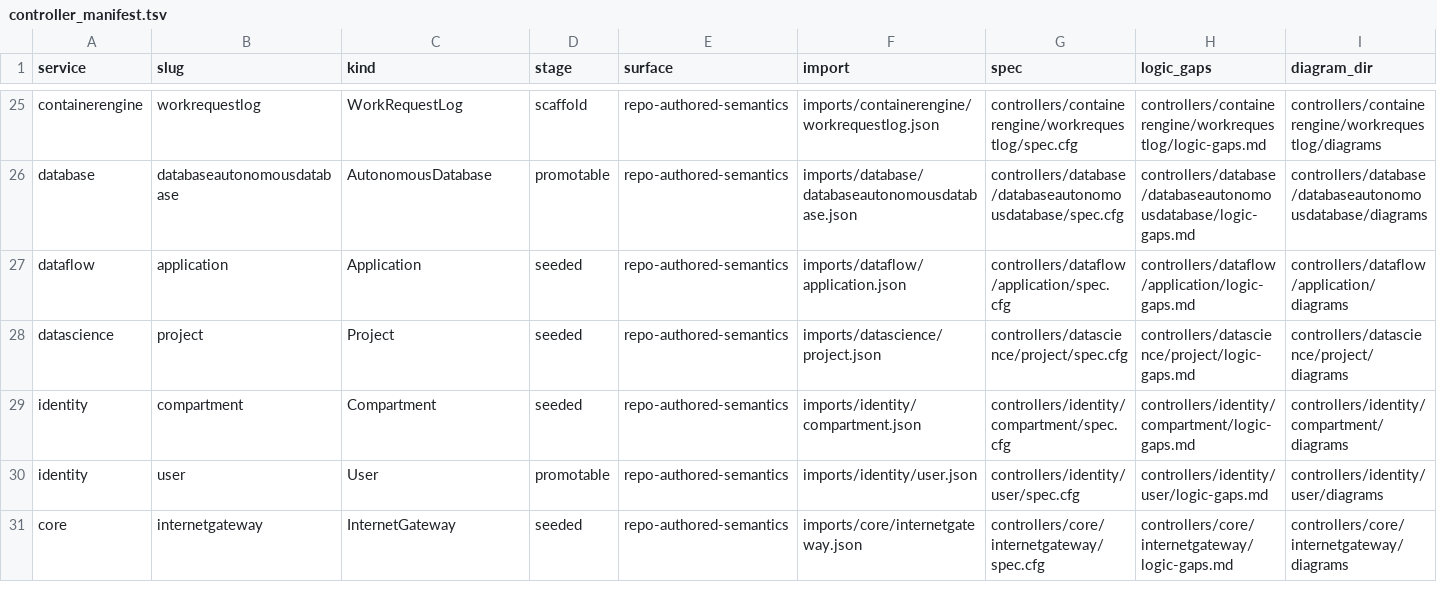
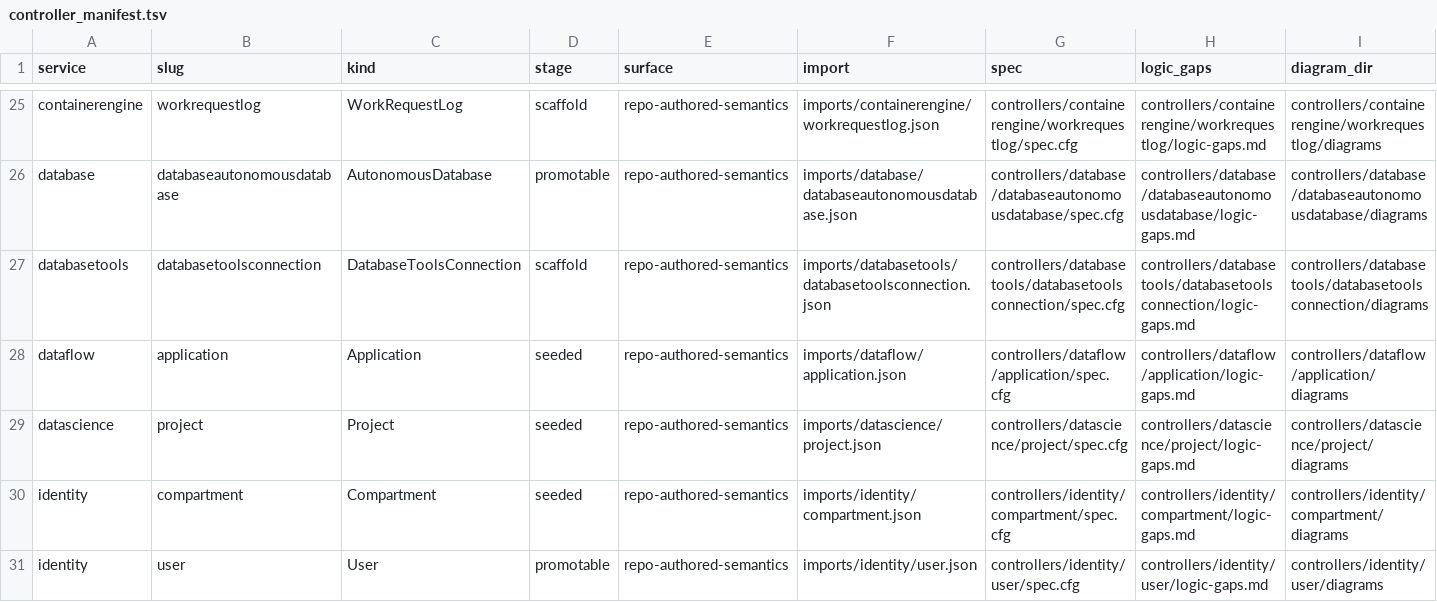
Before and after one commit to oracle/oci-service-operator, a TSV file: formal/controller_manifest.tsv, drawn as a sheet; only a part is shown, gaps mark what is left out; the shorter side is filled out with more unchanged rows; the diff names each change by its address in the sheet, - before the commit and + after, or states it on an @@ line.

Commit message:
US-182: scaffold databasetools connection formal coverage

```diff
--- a/formal/controller_manifest.tsv
+++ b/formal/controller_manifest.tsv
+row 27: databasetools | databasetoolsconnection | DatabaseToolsConnection | scaffold | repo-authored-semantics | imports/databasetools/databasetoolsconnection.json | controllers/databasetools/databasetoolsconnection/spec.cfg | controllers/databasetools/databasetoolsconnection/logic-gaps.md | controllers/databasetools/databasetoolsconnection/diagrams
```
Also changed, not shown: 10 other files.
